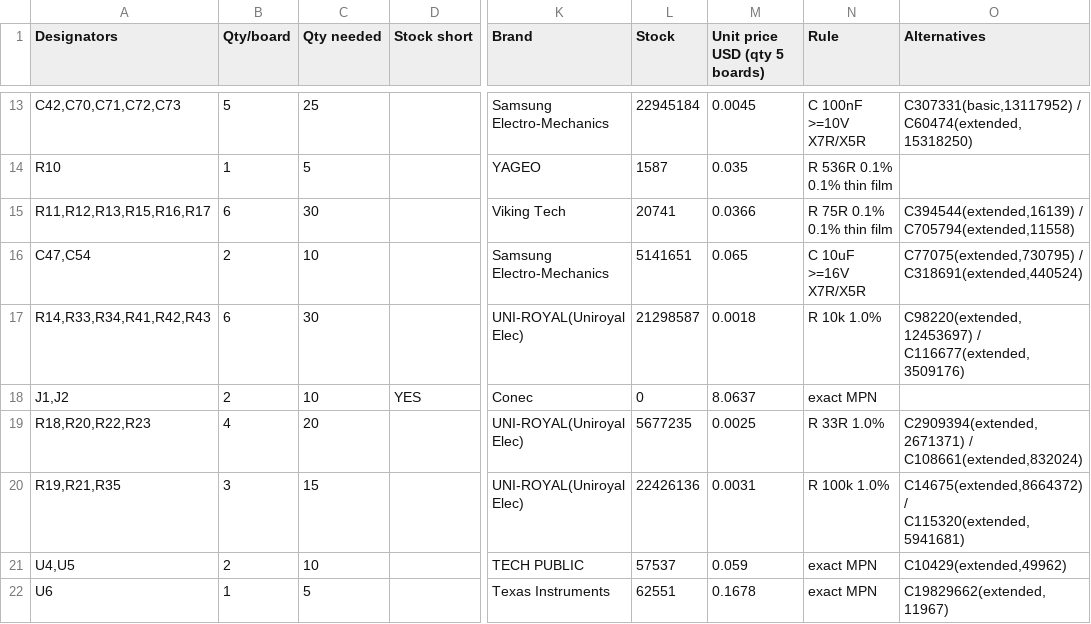
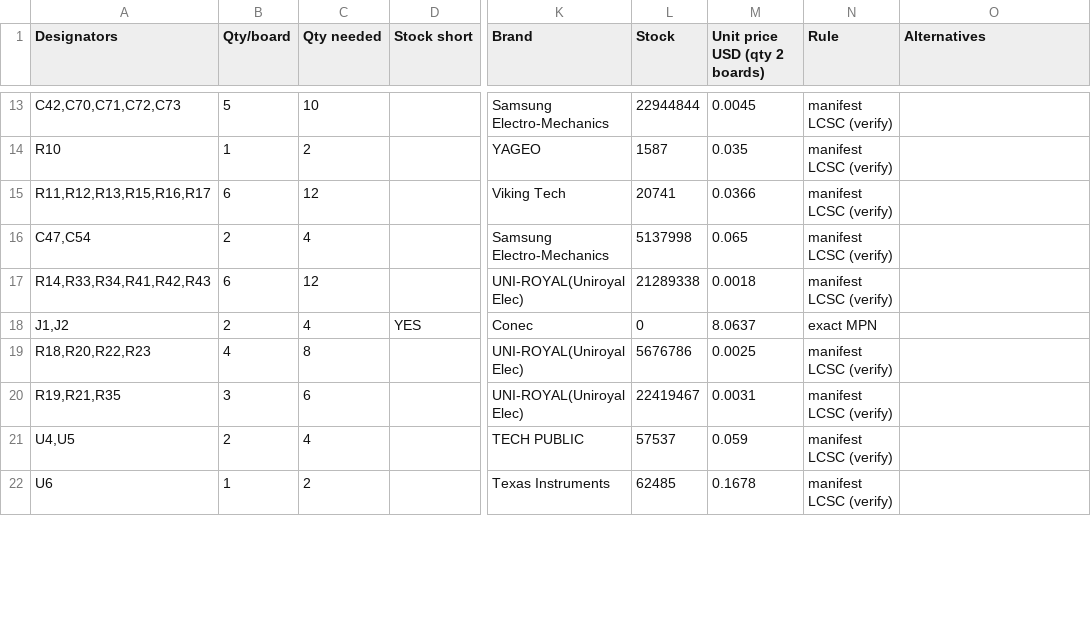
Before and after one commit to 110-kenichi/A1200LineDoubler, a CSV file: outputs/amiga_scandoubler/fab/v030wip/parts_selection.csv, drawn as a sheet; only a part is shown, gaps mark what is left out; the diff covers the shown part only; the diff names each change by its address in the sheet, - before the commit and + after, or states it on an @@ line.

```diff
--- a/outputs/amiga_scandoubler/fab/v030wip/parts_selection.csv
+++ b/outputs/amiga_scandoubler/fab/v030wip/parts_selection.csv
-M1: Unit price USD (qty 5 boards)
+M1: Unit price USD (qty 2 boards)
-C13 (Qty needed): 25
+C13 (Qty needed): 10
-L13 (Stock): 22945184
+L13 (Stock): 22944844
-N13 (Rule): C 100nF >=10V X7R/X5R
+N13 (Rule): manifest LCSC (verify)
-O13 (Alternatives): C307331(basic,13117952) / C60474(extended,15318250)
+O13 (Alternatives): (empty)
-C14 (Qty needed): 5
+C14 (Qty needed): 2
-N14 (Rule): R 536R 0.1% 0.1% thin film
+N14 (Rule): manifest LCSC (verify)
-C15 (Qty needed): 30
+C15 (Qty needed): 12
-N15 (Rule): R 75R 0.1% 0.1% thin film
+N15 (Rule): manifest LCSC (verify)
-O15 (Alternatives): C394544(extended,16139) / C705794(extended,11558)
+O15 (Alternatives): (empty)
-C16 (Qty needed): 10
+C16 (Qty needed): 4
-L16 (Stock): 5141651
+L16 (Stock): 5137998
-N16 (Rule): C 10uF >=16V X7R/X5R
+N16 (Rule): manifest LCSC (verify)
-O16 (Alternatives): C77075(extended,730795) / C318691(extended,440524)
+O16 (Alternatives): (empty)
-C17 (Qty needed): 30
+C17 (Qty needed): 12
-L17 (Stock): 21298587
+L17 (Stock): 21289338
-N17 (Rule): R 10k 1.0%
+N17 (Rule): manifest LCSC (verify)
-O17 (Alternatives): C98220(extended,12453697) / C116677(extended,3509176)
+O17 (Alternatives): (empty)
-C18 (Qty needed): 10
+C18 (Qty needed): 4
-C19 (Qty needed): 20
+C19 (Qty needed): 8
-L19 (Stock): 5677235
+L19 (Stock): 5676786
-N19 (Rule): R 33R 1.0%
+N19 (Rule): manifest LCSC (verify)
-O19 (Alternatives): C2909394(extended,2671371) / C108661(extended,832024)
+O19 (Alternatives): (empty)
-C20 (Qty needed): 15
+C20 (Qty needed): 6
-L20 (Stock): 22426136
+L20 (Stock): 22419467
-N20 (Rule): R 100k 1.0%
+N20 (Rule): manifest LCSC (verify)
-O20 (Alternatives): C14675(extended,8664372) / C115320(extended,5941681)
+O20 (Alternatives): (empty)
-C21 (Qty needed): 10
+C21 (Qty needed): 4
-N21:N22 (Rule): exact MPN
+N21:N22 (Rule): manifest LCSC (verify)
-O21 (Alternatives): C10429(extended,49962)
+O21 (Alternatives): (empty)
-C22 (Qty needed): 5
+C22 (Qty needed): 2
-L22 (Stock): 62551
+L22 (Stock): 62485
-O22 (Alternatives): C19829662(extended,11967)
+O22 (Alternatives): (empty)
```
Also changed, not shown: 90 edited cells elsewhere in this file, outputs/amiga_scandoubler/fab/v030wip/cpl_raw.csv, outputs/amiga_scandoubler/fab/v030wip/jlc_bom.csv, 14 other files.
